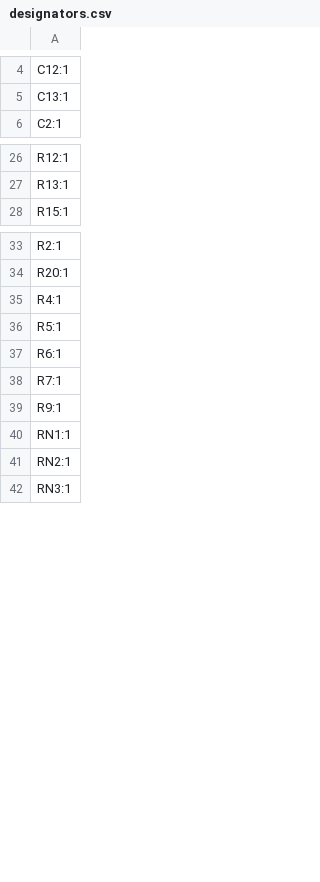
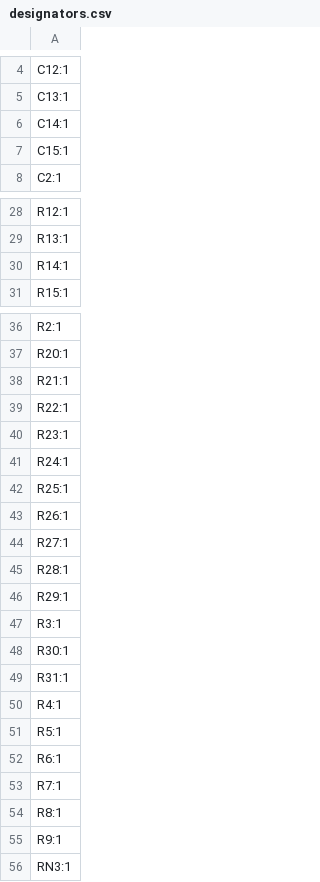
Before and after one commit to ZigZagJoe/SillyTinySCSI, a CSV file: V2.0/production/designators.csv, drawn as a sheet; only a part is shown, gaps mark what is left out.

```diff
--- a/V2.0/production/designators.csv
+++ b/V2.0/production/designators.csv
@@ -5,2 +5,4 @@ C12:1
 C13:1
+C14:1
+C15:1
 C2:1
@@ -27,2 +29,3 @@ R12:1
 R13:1
+R14:1
 R15:1
@@ -34,2 +37,14 @@ R2:1
 R20:1
+R21:1
+R22:1
+R23:1
+R24:1
+R25:1
+R26:1
+R27:1
+R28:1
+R29:1
+R3:1
+R30:1
+R31:1
 R4:1
@@ -38,5 +53,4 @@ R6:1
 R7:1
+R8:1
 R9:1
-RN1:1
-RN2:1
 RN3:1
```
Also changed, not shown: V2.0/production/bom.csv, V2.0/production/positions.csv, 5 other files.
